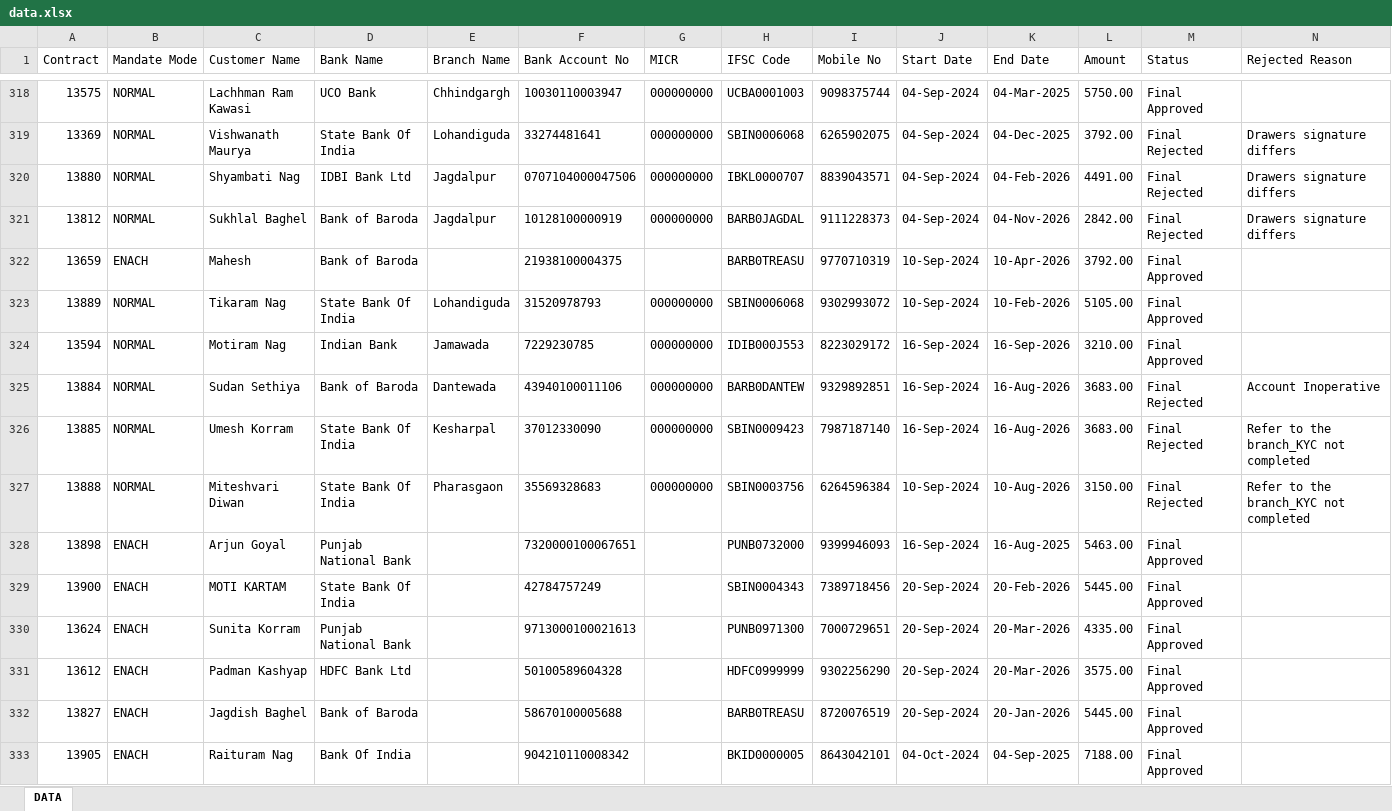
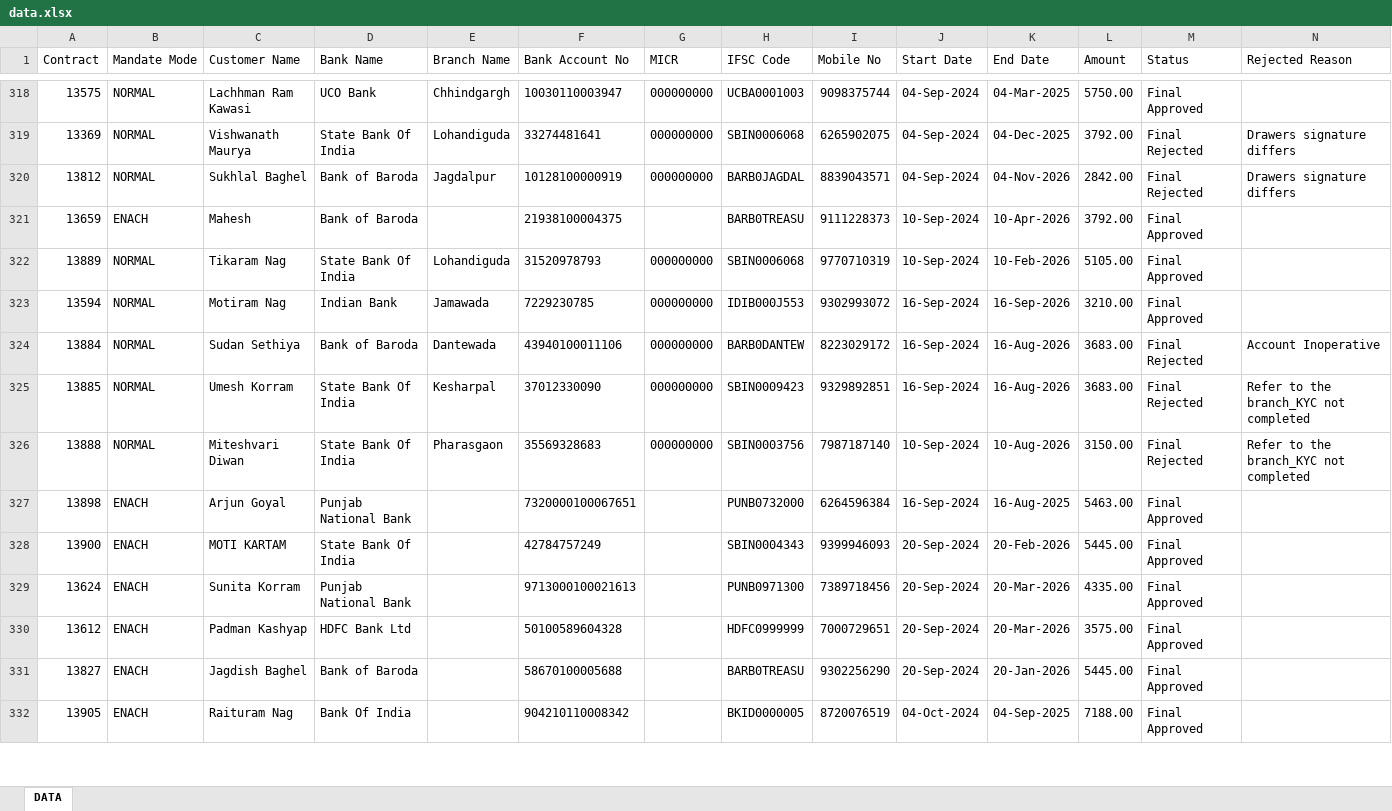
Before and after one commit to SARKCOM/JPFNACH, an Excel workbook: data.xlsx, sheet DATA, drawn as a sheet; only a part is shown, gaps mark what is left out; values as stored, in another font and other column widths than the file's, no borders; removed rows and columns are numbered as before the commit, all else as after; the diff covers the shown part only; the diff names each change by its address in the sheet, - before the commit and + after, or states it on an @@ line.

```diff
--- a/data.xlsx (sheet DATA)
+++ b/data.xlsx (sheet DATA)
-row 320: 13880 | NORMAL | Shyambati Nag | IDBI Bank Ltd | Jagdalpur | 0707104000047506 | 000000000 | IBKL0000707 | 8839043571 | 04-Sep-2024 | 04-Feb-2026 | 4491.00 | Final Rejected | Drawers signature differs
-I320 (Mobile No): 9111228373
+I320 (Mobile No): 8839043571
-I321 (Mobile No): 9770710319
+I321 (Mobile No): 9111228373
-I322 (Mobile No): 9302993072
+I322 (Mobile No): 9770710319
-I323 (Mobile No): 8223029172
+I323 (Mobile No): 9302993072
-I324 (Mobile No): 9329892851
+I324 (Mobile No): 8223029172
-I325 (Mobile No): 7987187140
+I325 (Mobile No): 9329892851
-I326 (Mobile No): 6264596384
+I326 (Mobile No): 7987187140
-I327 (Mobile No): 9399946093
+I327 (Mobile No): 6264596384
-I328 (Mobile No): 7389718456
+I328 (Mobile No): 9399946093
-I329 (Mobile No): 7000729651
+I329 (Mobile No): 7389718456
-I330 (Mobile No): 9302256290
+I330 (Mobile No): 7000729651
-I331 (Mobile No): 8720076519
+I331 (Mobile No): 9302256290
-I332 (Mobile No): 8643042101
+I332 (Mobile No): 8720076519
```
Also changed, not shown: 21 added rows, 41 edited cells and cell formats elsewhere in this sheet.
